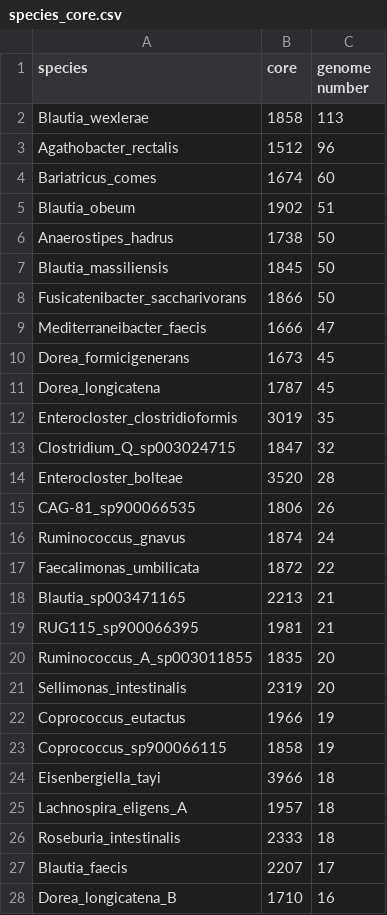
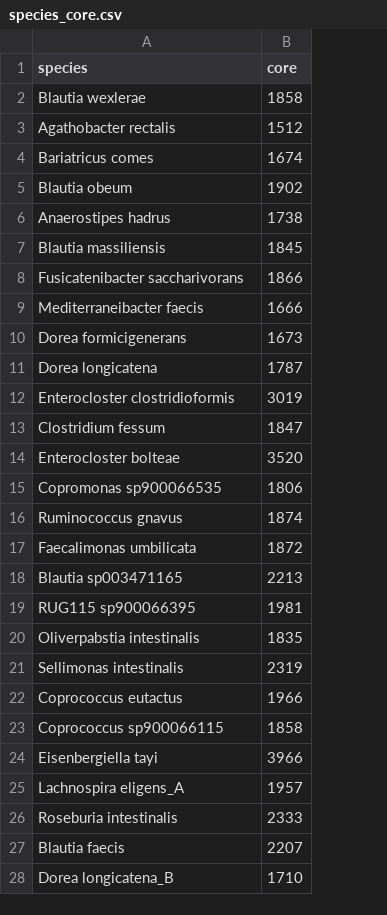
Before and after one commit to Linxiaoqianv/Lachnospiraceae_iMeta, a CSV file: Figure 3/Data/species_core.csv, drawn as a sheet; only a part is shown; the diff covers the shown part only; the diff names each change by its address in the sheet, - before the commit and + after, or states it on an @@ line.

```diff
--- a/Figure 3/Data/species_core.csv
+++ b/Figure 3/Data/species_core.csv
-column C (genome number), rows 2-28: 113 | 96 | 60 | 51 | 50 | 50 | 50 | 47 | 45 | 45 | 35 | 32 | 28 | 26 | 24 | 22 | 21 | 21 | 20 | 20 | 19 | 19 | 18 | 18 | 18 | 17 | 16
-A2 (species): Blautia_wexlerae
+A2 (species): Blautia wexlerae
-A3 (species): Agathobacter_rectalis
+A3 (species): Agathobacter rectalis
-A4 (species): Bariatricus_comes
+A4 (species): Bariatricus comes
-A5 (species): Blautia_obeum
+A5 (species): Blautia obeum
-A6 (species): Anaerostipes_hadrus
+A6 (species): Anaerostipes hadrus
-A7 (species): Blautia_massiliensis
+A7 (species): Blautia massiliensis
-A8 (species): Fusicatenibacter_saccharivorans
+A8 (species): Fusicatenibacter saccharivorans
-A9 (species): Mediterraneibacter_faecis
+A9 (species): Mediterraneibacter faecis
-A10 (species): Dorea_formicigenerans
+A10 (species): Dorea formicigenerans
-A11 (species): Dorea_longicatena
+A11 (species): Dorea longicatena
-A12 (species): Enterocloster_clostridioformis
+A12 (species): Enterocloster clostridioformis
-A13 (species): Clostridium_Q_sp003024715
+A13 (species): Clostridium fessum
-A14 (species): Enterocloster_bolteae
+A14 (species): Enterocloster bolteae
-A15 (species): CAG-81_sp900066535
+A15 (species): Copromonas sp900066535
-A16 (species): Ruminococcus_gnavus
+A16 (species): Ruminococcus gnavus
-A17 (species): Faecalimonas_umbilicata
+A17 (species): Faecalimonas umbilicata
-A18 (species): Blautia_sp003471165
+A18 (species): Blautia sp003471165
-A19 (species): RUG115_sp900066395
+A19 (species): RUG115 sp900066395
-A20 (species): Ruminococcus_A_sp003011855
+A20 (species): Oliverpabstia intestinalis
-A21 (species): Sellimonas_intestinalis
+A21 (species): Sellimonas intestinalis
-A22 (species): Coprococcus_eutactus
+A22 (species): Coprococcus eutactus
-A23 (species): Coprococcus_sp900066115
+A23 (species): Coprococcus sp900066115
-A24 (species): Eisenbergiella_tayi
+A24 (species): Eisenbergiella tayi
-A25 (species): Lachnospira_eligens_A
+A25 (species): Lachnospira eligens_A
-A26 (species): Roseburia_intestinalis
+A26 (species): Roseburia intestinalis
-A27 (species): Blautia_faecis
+A27 (species): Blautia faecis
-A28 (species): Dorea_longicatena_B
+A28 (species): Dorea longicatena_B
```
Also changed, not shown: 14 edited cells elsewhere in this file, Figure 1/Data/genus_16s.csv, Figure 1/Data/world_region.csv, 21 other files.
